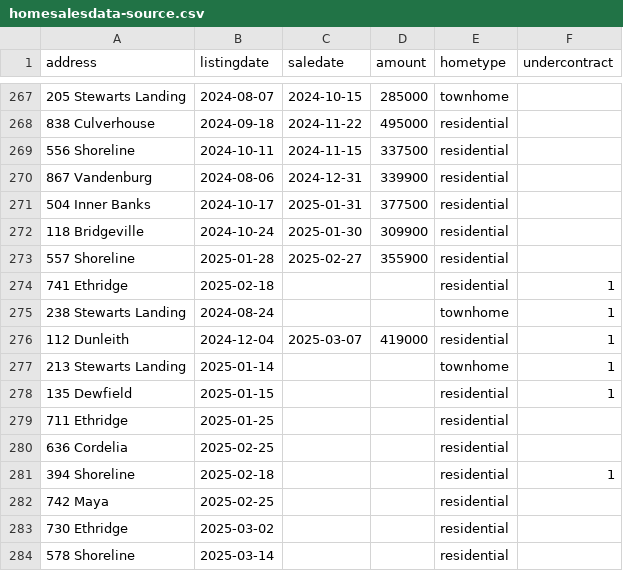
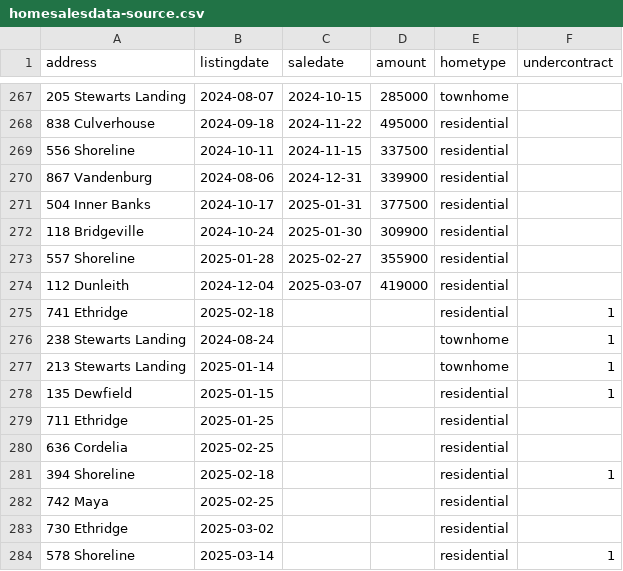
Before and after one commit to robhanssen/glenlake-homesales, a CSV file: sources/homesalesdata-source.csv, drawn as a sheet; only a part is shown, gaps mark what is left out.

Commit message:
updated

```diff
--- a/sources/homesalesdata-source.csv
+++ b/sources/homesalesdata-source.csv
@@ -273,5 +273,5 @@
 557 Shoreline,2025-01-28,2025-02-27,355900,residential,
+112 Dunleith,2024-12-04,2025-03-07,419000,residential,
 741 Ethridge,2025-02-18,,,residential,1
 238 Stewarts Landing,2024-08-24,,,townhome,1
-112 Dunleith,2024-12-04,2025-03-07,419000,residential,1
 213 Stewarts Landing,2025-01-14,,,townhome,1
@@ -283,2 +283,2 @@
 730 Ethridge,2025-03-02,,,residential,
-578 Shoreline,2025-03-14,,,residential,
+578 Shoreline,2025-03-14,,,residential,1
```
